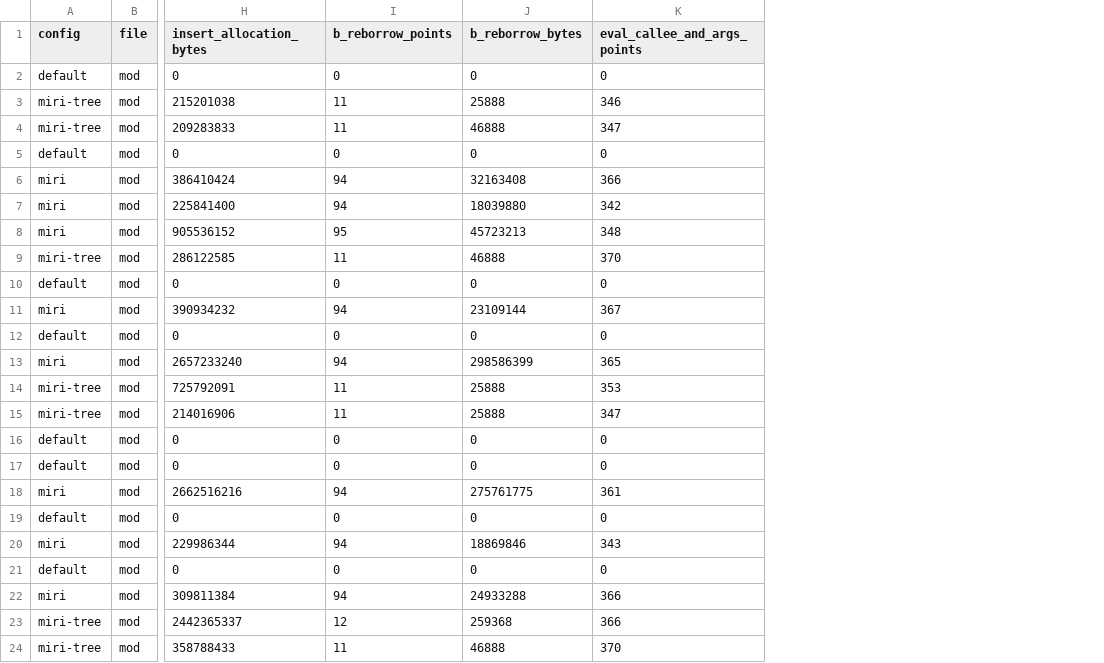
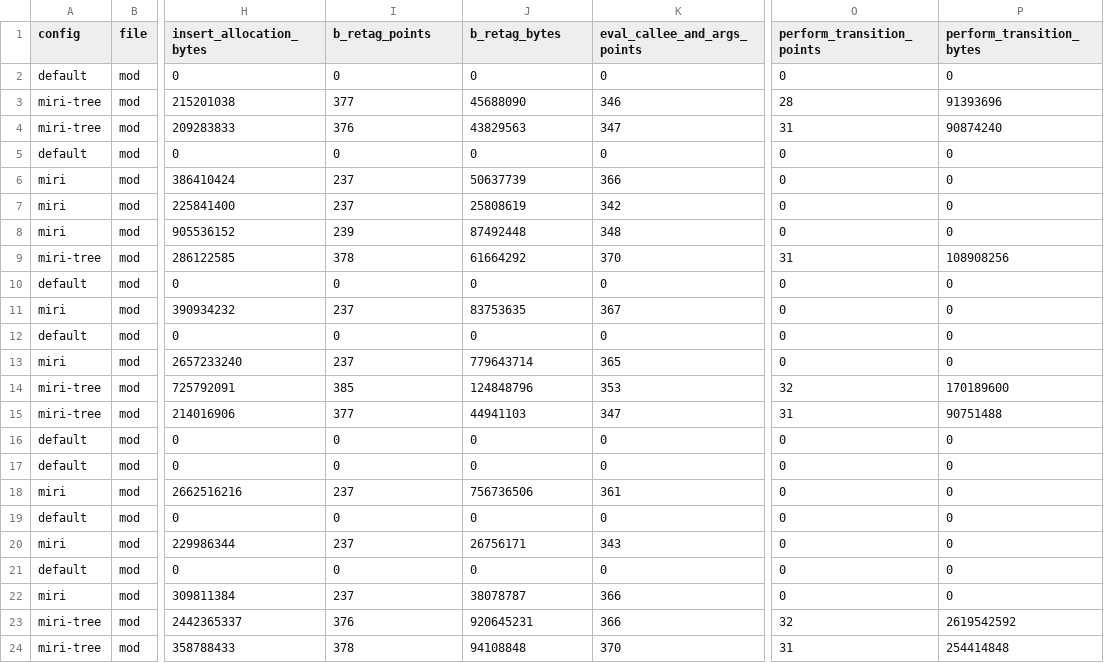
Before and after one commit to cmu-cornell-for-rust/miri-study, a CSV file: profiling/analyze_dhat/outputs/getrandom-outputs_memory_stats.csv, drawn as a sheet; only a part is shown, gaps mark what is left out; the diff covers the shown part only; the diff names each change by its address in the sheet, - before the commit and + after, or states it on an @@ line.

```diff
--- a/profiling/analyze_dhat/outputs/getrandom-outputs_memory_stats.csv
+++ b/profiling/analyze_dhat/outputs/getrandom-outputs_memory_stats.csv
+column O (perform_transition_points), rows 2-24: 0 | 28 | 31 | 0 | 0 | 0 | 0 | 31 | 0 | 0 | 0 | 0 | 32 | 31 | 0 | 0 | 0 | 0 | 0 | 0 | 0 | 32 | 31
+column P (perform_transition_bytes), rows 2-24: 0 | 91393696 | 90874240 | 0 | 0 | 0 | 0 | 108908256 | 0 | 0 | 0 | 0 | 170189600 | 90751488 | 0 | 0 | 0 | 0 | 0 | 0 | 0 | 2619542592 | 254414848
-I1: b_reborrow_points
+I1: b_retag_points
-J1: b_reborrow_bytes
+J1: b_retag_bytes
-I3 (b_retag_points): 11
+I3 (b_retag_points): 377
-J3 (b_retag_bytes): 25888
+J3 (b_retag_bytes): 45688090
-I4 (b_retag_points): 11
+I4 (b_retag_points): 376
-J4 (b_retag_bytes): 46888
+J4 (b_retag_bytes): 43829563
-I6:I7 (b_retag_points): 94
+I6:I7 (b_retag_points): 237
-J6 (b_retag_bytes): 32163408
+J6 (b_retag_bytes): 50637739
-J7 (b_retag_bytes): 18039880
+J7 (b_retag_bytes): 25808619
-I8 (b_retag_points): 95
+I8 (b_retag_points): 239
-J8 (b_retag_bytes): 45723213
+J8 (b_retag_bytes): 87492448
-I9 (b_retag_points): 11
+I9 (b_retag_points): 378
-J9 (b_retag_bytes): 46888
+J9 (b_retag_bytes): 61664292
-I11 (b_retag_points): 94
+I11 (b_retag_points): 237
-J11 (b_retag_bytes): 23109144
+J11 (b_retag_bytes): 83753635
-I13 (b_retag_points): 94
+I13 (b_retag_points): 237
-J13 (b_retag_bytes): 298586399
+J13 (b_retag_bytes): 779643714
-I14 (b_retag_points): 11
+I14 (b_retag_points): 385
-J14 (b_retag_bytes): 25888
+J14 (b_retag_bytes): 124848796
-I15 (b_retag_points): 11
+I15 (b_retag_points): 377
-J15 (b_retag_bytes): 25888
+J15 (b_retag_bytes): 44941103
-I18 (b_retag_points): 94
+I18 (b_retag_points): 237
-J18 (b_retag_bytes): 275761775
+J18 (b_retag_bytes): 756736506
-I20 (b_retag_points): 94
+I20 (b_retag_points): 237
-J20 (b_retag_bytes): 18869846
+J20 (b_retag_bytes): 26756171
-I22 (b_retag_points): 94
+I22 (b_retag_points): 237
-J22 (b_retag_bytes): 24933288
+J22 (b_retag_bytes): 38078787
-I23 (b_retag_points): 12
+I23 (b_retag_points): 376
-J23 (b_retag_bytes): 259368
+J23 (b_retag_bytes): 920645231
-I24 (b_retag_points): 11
+I24 (b_retag_points): 378
-J24 (b_retag_bytes): 46888
+J24 (b_retag_bytes): 94108848
```
Also changed, not shown: 6 edited cells elsewhere in this file, profiling/analyze_dhat/outputs/libc-outputs_memory_stats.csv, profiling/analyze_dhat/outputs/socket2-outputs_memory_stats.csv, 5 other files.
